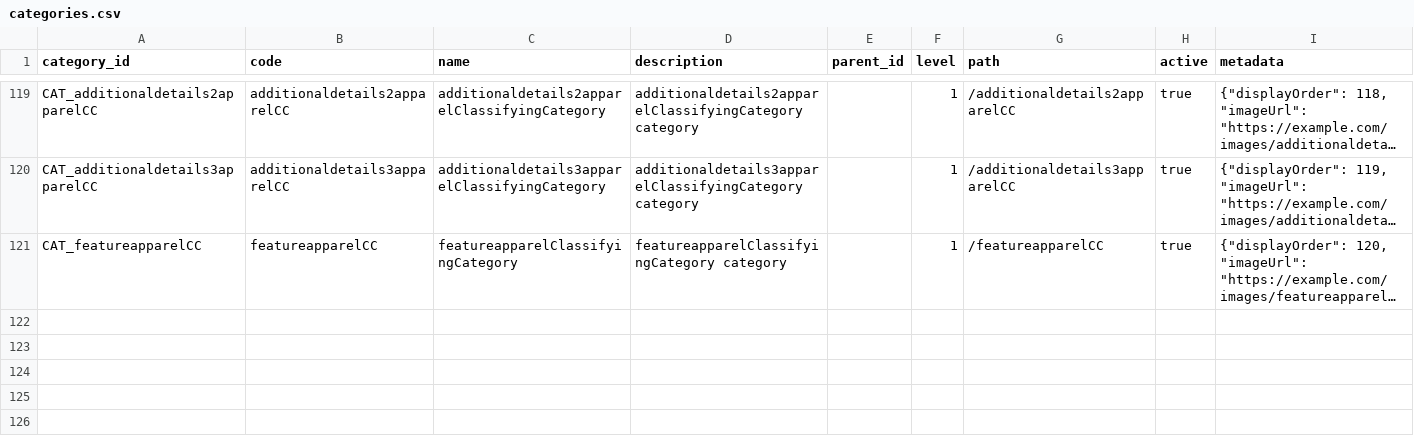
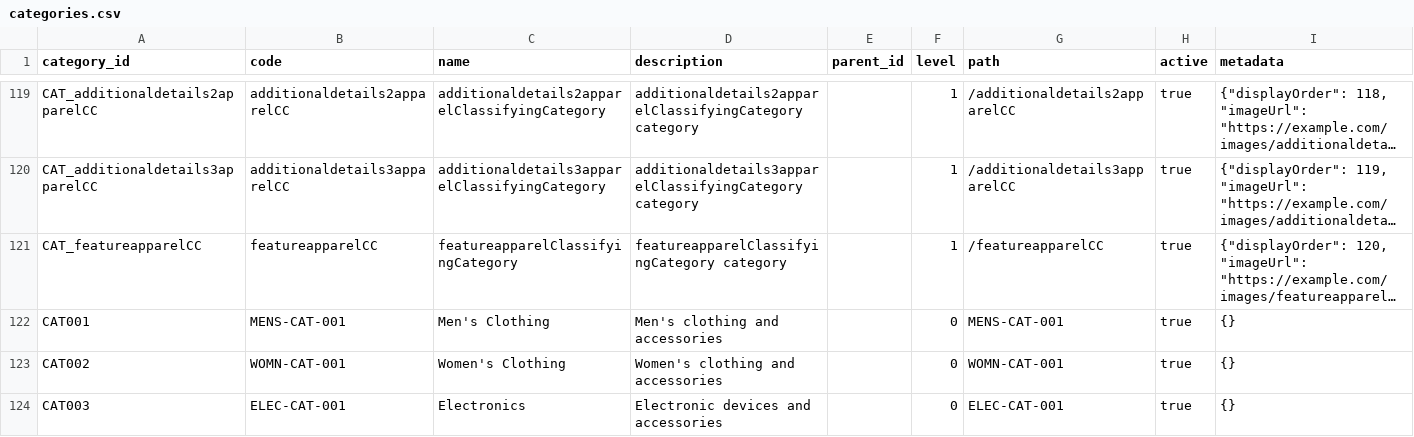
Before and after one commit to pponali/catalog-sql, a CSV file: src/main/resources/csv/categories.csv, drawn as a sheet; only a part is shown, gaps mark what is left out; long unchanged cells end in …; the diff names each change by its address in the sheet, - before the commit and + after, or states it on an @@ line.

```diff
--- a/src/main/resources/csv/categories.csv
+++ b/src/main/resources/csv/categories.csv
+row 122: CAT001 | MENS-CAT-001 | Men's Clothing | Men's clothing and accessories |  | 0 | MENS-CAT-001 | true | {}
+row 123: CAT002 | WOMN-CAT-001 | Women's Clothing | Women's clothing and accessories |  | 0 | WOMN-CAT-001 | true | {}
+row 124: CAT003 | ELEC-CAT-001 | Electronics | Electronic devices and accessories |  | 0 | ELEC-CAT-001 | true | {}
```
Also changed, not shown: src/main/resources/csv/product_feature_values.csv, src/main/resources/csv/sample_products.csv, 20 other files.
